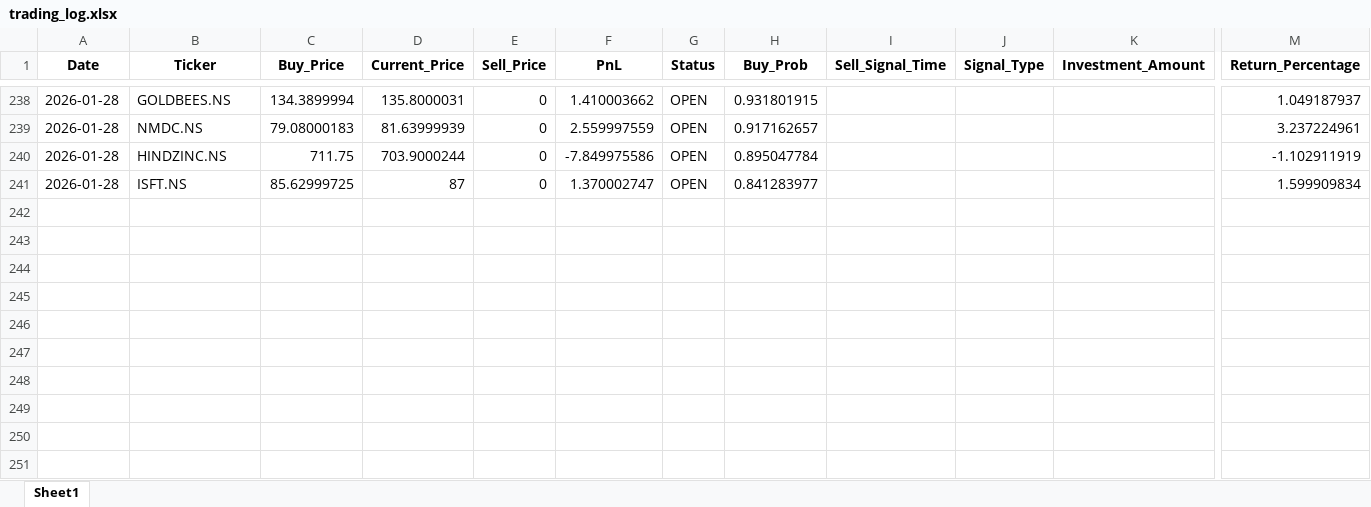
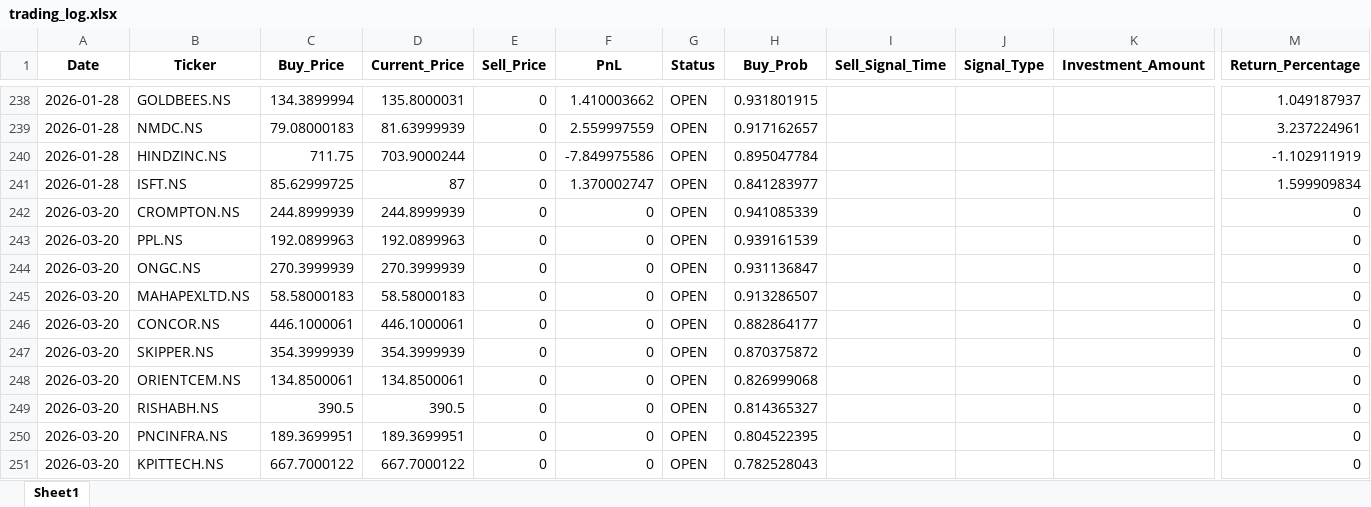
Before and after one commit to Hanuman16/PythonApplicationForDailyRun, an Excel workbook: trading_log.xlsx, sheet Sheet1, drawn as a sheet; only a part is shown, gaps mark what is left out; values as stored, in another font and other column widths than the file's, no borders; rows hold the shown columns only; the diff names each change by its address in the sheet, - before the commit and + after, or states it on an @@ line.

```diff
--- a/trading_log.xlsx (sheet Sheet1)
+++ b/trading_log.xlsx (sheet Sheet1)
+row 242: 2026-03-20 | CROMPTON.NS | 244.8999939 | 244.8999939 | 0 | 0 | OPEN | 0.941085339 |  |  |  | 0
+row 243: 2026-03-20 | PPL.NS | 192.0899963 | 192.0899963 | 0 | 0 | OPEN | 0.939161539 |  |  |  | 0
+row 244: 2026-03-20 | ONGC.NS | 270.3999939 | 270.3999939 | 0 | 0 | OPEN | 0.931136847 |  |  |  | 0
+row 245: 2026-03-20 | MAHAPEXLTD.NS | 58.58000183 | 58.58000183 | 0 | 0 | OPEN | 0.913286507 |  |  |  | 0
+row 246: 2026-03-20 | CONCOR.NS | 446.1000061 | 446.1000061 | 0 | 0 | OPEN | 0.882864177 |  |  |  | 0
+row 247: 2026-03-20 | SKIPPER.NS | 354.3999939 | 354.3999939 | 0 | 0 | OPEN | 0.870375872 |  |  |  | 0
+row 248: 2026-03-20 | ORIENTCEM.NS | 134.8500061 | 134.8500061 | 0 | 0 | OPEN | 0.826999068 |  |  |  | 0
+row 249: 2026-03-20 | RISHABH.NS | 390.5 | 390.5 | 0 | 0 | OPEN | 0.814365327 |  |  |  | 0
+row 250: 2026-03-20 | PNCINFRA.NS | 189.3699951 | 189.3699951 | 0 | 0 | OPEN | 0.804522395 |  |  |  | 0
+row 251: 2026-03-20 | KPITTECH.NS | 667.7000122 | 667.7000122 | 0 | 0 | OPEN | 0.782528043 |  |  |  | 0
```
